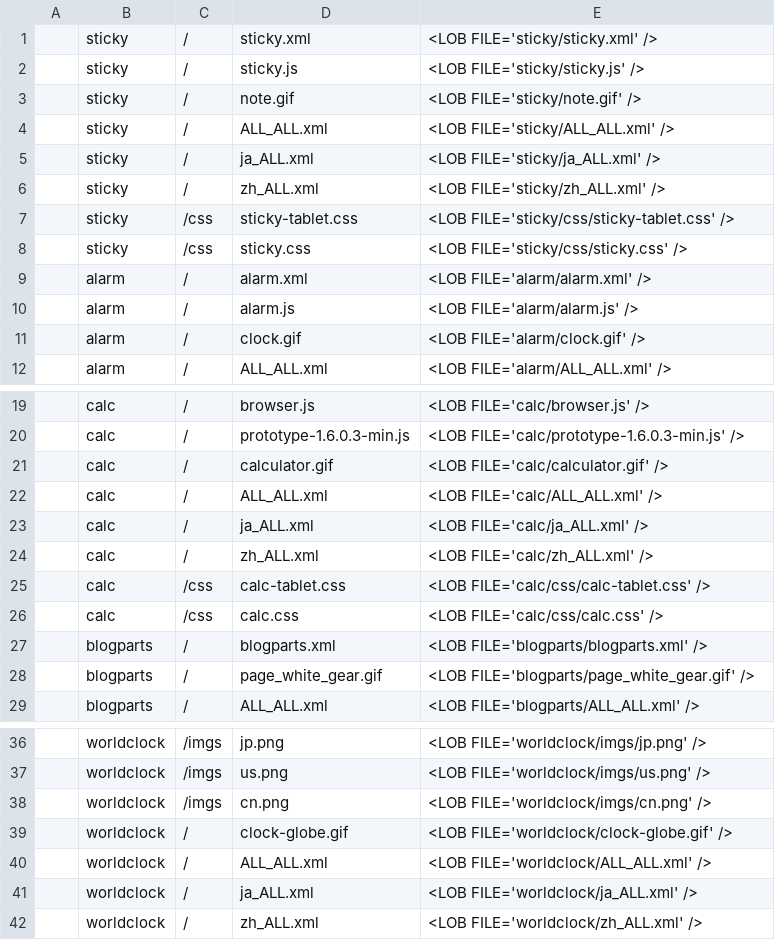
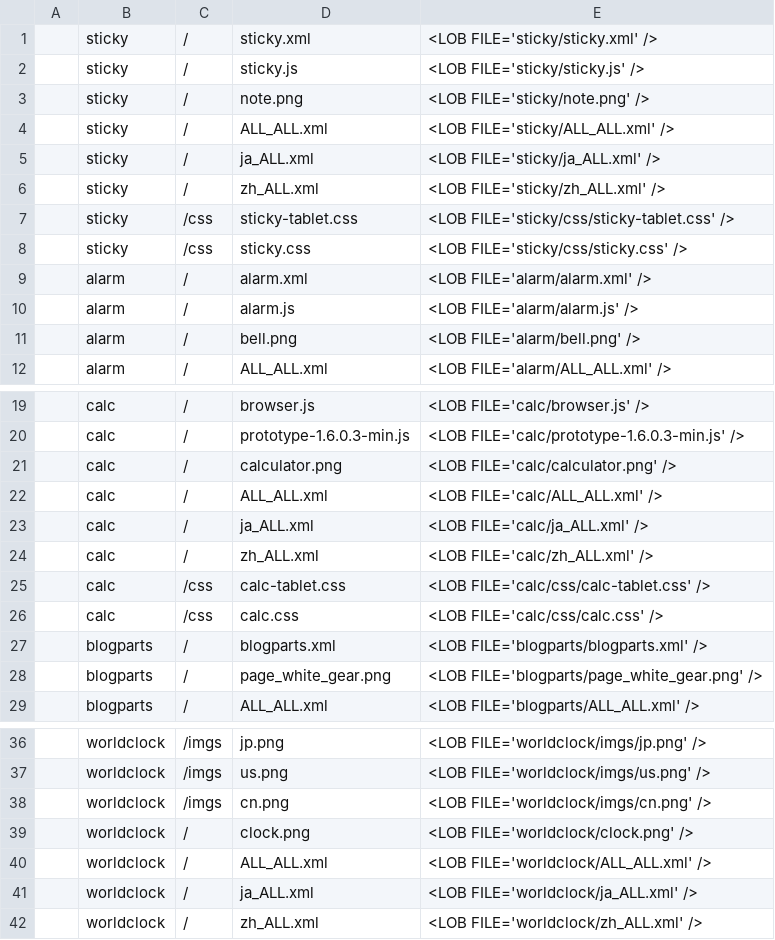
Before and after one commit to infoScoop/infoscoop-gadgets, a CSV file: infoscoop-gadgets/gadgets/import.csv, drawn as a sheet; only a part is shown, gaps mark what is left out; the diff covers the shown part only.

Commit message:
import.csvの修正もれ

```diff
--- a/infoscoop-gadgets/gadgets/import.csv
+++ b/infoscoop-gadgets/gadgets/import.csv
@@ -2,3 +2,3 @@
 ,"sticky","/","sticky.js",<LOB FILE='sticky/sticky.js' />
-,"sticky","/","note.gif",<LOB FILE='sticky/note.gif' />
+,"sticky","/","note.png",<LOB FILE='sticky/note.png' />
 ,"sticky","/","ALL_ALL.xml",<LOB FILE='sticky/ALL_ALL.xml' />
@@ -10,3 +10,3 @@
 ,"alarm","/","alarm.js",<LOB FILE='alarm/alarm.js' />
-,"alarm","/","clock.gif",<LOB FILE='alarm/clock.gif' />
+,"alarm","/","bell.png",<LOB FILE='alarm/bell.png' />
 ,"alarm","/","ALL_ALL.xml",<LOB FILE='alarm/ALL_ALL.xml' />
@@ -20,3 +20,3 @@
 ,"calc","/","prototype-1.6.0.3-min.js",<LOB FILE='calc/prototype-1.6.0.3-min.js' />
-,"calc","/","calculator.gif",<LOB FILE='calc/calculator.gif' />
+,"calc","/","calculator.png",<LOB FILE='calc/calculator.png' />
 ,"calc","/","ALL_ALL.xml",<LOB FILE='calc/ALL_ALL.xml' />
@@ -27,3 +27,3 @@
 ,"blogparts","/","blogparts.xml",<LOB FILE='blogparts/blogparts.xml' />
-,"blogparts","/","page_white_gear.gif",<LOB FILE='blogparts/page_white_gear.gif' />
+,"blogparts","/","page_white_gear.png",<LOB FILE='blogparts/page_white_gear.png' />
 ,"blogparts","/","ALL_ALL.xml",<LOB FILE='blogparts/ALL_ALL.xml' />
@@ -38,3 +38,3 @@
 ,"worldclock","/imgs","cn.png",<LOB FILE='worldclock/imgs/cn.png' />
-,"worldclock","/","clock-globe.gif",<LOB FILE='worldclock/clock-globe.gif' />
+,"worldclock","/","clock.png",<LOB FILE='worldclock/clock.png' />
 ,"worldclock","/","ALL_ALL.xml",<LOB FILE='worldclock/ALL_ALL.xml' />
```
Also changed, not shown: 2 edited cells elsewhere in this file.
